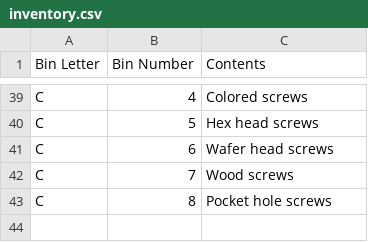
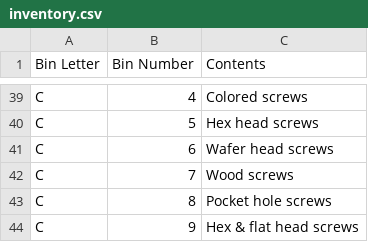
Before and after one commit to rhkim1292/asti-inventory, a CSV file: inventory.csv, drawn as a sheet; only a part is shown, gaps mark what is left out.

```diff
--- a/inventory.csv
+++ b/inventory.csv
@@ -43 +43,2 @@ C,7,Wood screws
 C,8,Pocket hole screws
+C,9,Hex & flat head screws
```
Also changed, not shown: inventory-detail.csv, 1 other file.
